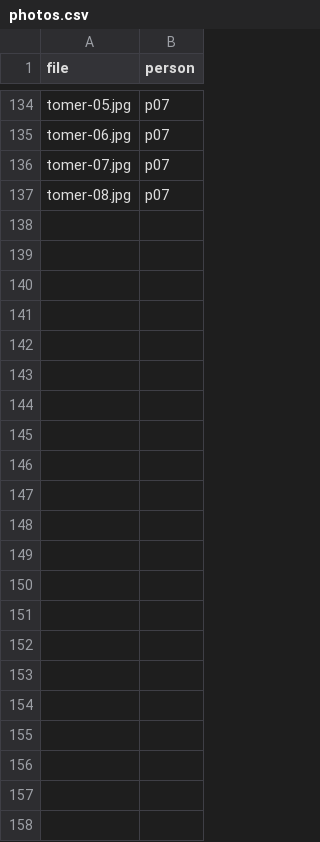
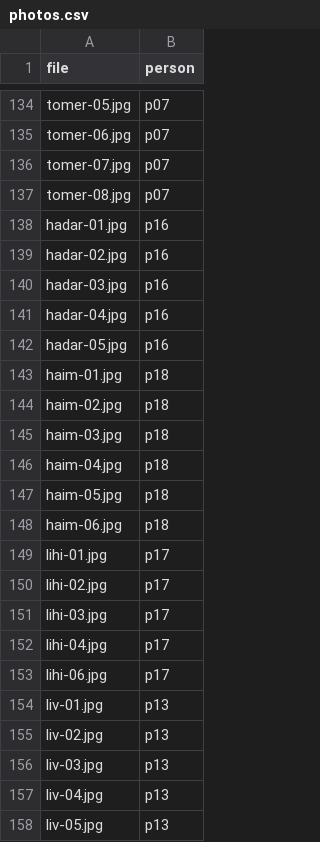
Before and after one commit to giladtzori-alt/family-game, a CSV file: public/family/photos.csv, drawn as a sheet; only a part is shown, gaps mark what is left out; the diff names each change by its address in the sheet, - before the commit and + after, or states it on an @@ line.

Commit message:
Add Hadar, Haim, Lihi and Liv - all 18 people now have photos

```diff
--- a/public/family/photos.csv
+++ b/public/family/photos.csv
+row 138: hadar-01.jpg | p16
+row 139: hadar-02.jpg | p16
+row 140: hadar-03.jpg | p16
+row 141: hadar-04.jpg | p16
+row 142: hadar-05.jpg | p16
+row 143: haim-01.jpg | p18
+row 144: haim-02.jpg | p18
+row 145: haim-03.jpg | p18
+row 146: haim-04.jpg | p18
+row 147: haim-05.jpg | p18
+row 148: haim-06.jpg | p18
+row 149: lihi-01.jpg | p17
+row 150: lihi-02.jpg | p17
+row 151: lihi-03.jpg | p17
+row 152: lihi-04.jpg | p17
+row 153: lihi-06.jpg | p17
+row 154: liv-01.jpg | p13
+row 155: liv-02.jpg | p13
+row 156: liv-03.jpg | p13
+row 157: liv-04.jpg | p13
+row 158: liv-05.jpg | p13
```
Also changed, not shown: 21 other files.
